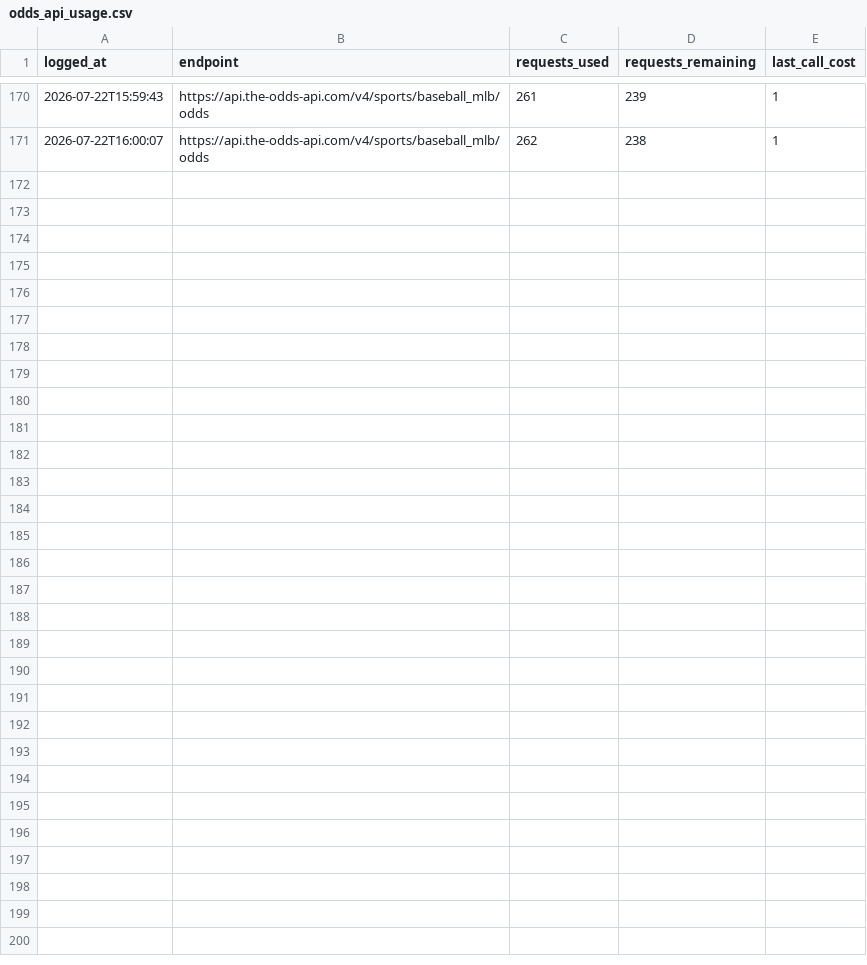
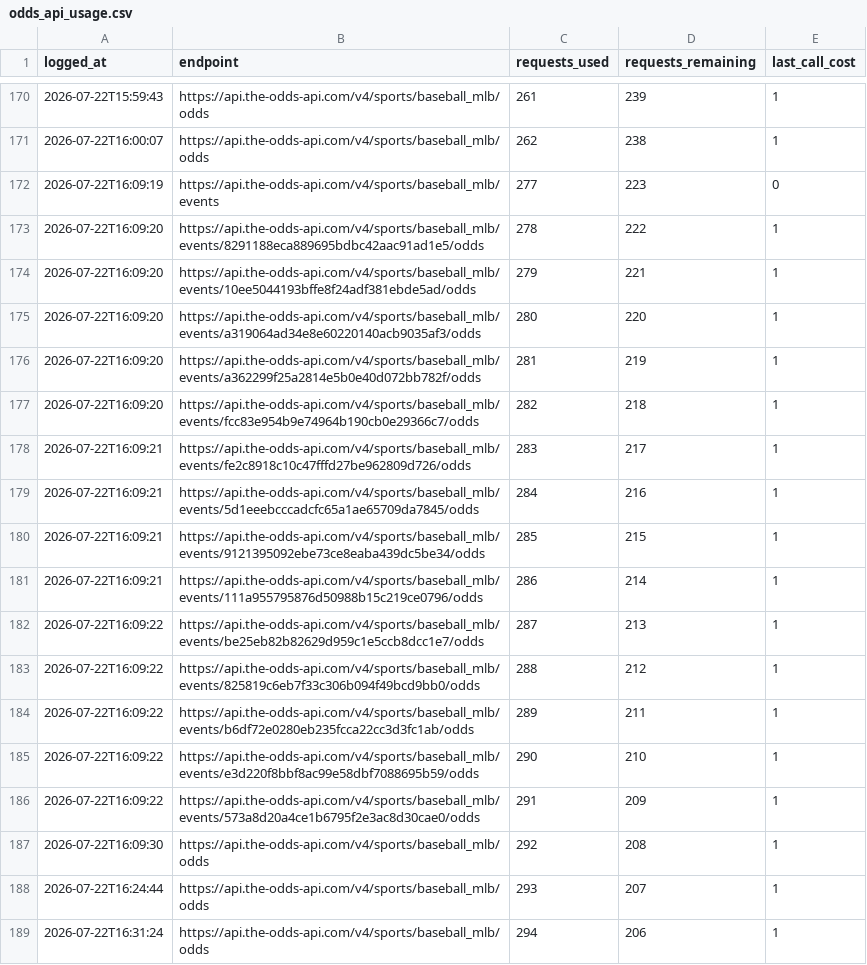
Before and after one commit to jackgoad05-afk/mlb-k-props, a CSV file: output/odds_api_usage.csv, drawn as a sheet; only a part is shown, gaps mark what is left out; the diff names each change by its address in the sheet, - before the commit and + after, or states it on an @@ line.

```diff
--- a/output/odds_api_usage.csv
+++ b/output/odds_api_usage.csv
+row 172: 2026-07-22T16:09:19 | https://api.the-odds-api.com/v4/sports/baseball_mlb/events | 277 | 223 | 0
+row 173: 2026-07-22T16:09:20 | https://api.the-odds-api.com/v4/sports/baseball_mlb/events/8291188eca889695bdbc42aac91ad1e5/odds | 278 | 222 | 1
+row 174: 2026-07-22T16:09:20 | https://api.the-odds-api.com/v4/sports/baseball_mlb/events/10ee5044193bffe8f24adf381ebde5ad/odds | 279 | 221 | 1
+row 175: 2026-07-22T16:09:20 | https://api.the-odds-api.com/v4/sports/baseball_mlb/events/a319064ad34e8e60220140acb9035af3/odds | 280 | 220 | 1
+row 176: 2026-07-22T16:09:20 | https://api.the-odds-api.com/v4/sports/baseball_mlb/events/a362299f25a2814e5b0e40d072bb782f/odds | 281 | 219 | 1
+row 177: 2026-07-22T16:09:20 | https://api.the-odds-api.com/v4/sports/baseball_mlb/events/fcc83e954b9e74964b190cb0e29366c7/odds | 282 | 218 | 1
+row 178: 2026-07-22T16:09:21 | https://api.the-odds-api.com/v4/sports/baseball_mlb/events/fe2c8918c10c47fffd27be962809d726/odds | 283 | 217 | 1
+row 179: 2026-07-22T16:09:21 | https://api.the-odds-api.com/v4/sports/baseball_mlb/events/5d1eeebcccadcfc65a1ae65709da7845/odds | 284 | 216 | 1
+row 180: 2026-07-22T16:09:21 | https://api.the-odds-api.com/v4/sports/baseball_mlb/events/9121395092ebe73ce8eaba439dc5be34/odds | 285 | 215 | 1
+row 181: 2026-07-22T16:09:21 | https://api.the-odds-api.com/v4/sports/baseball_mlb/events/111a955795876d50988b15c219ce0796/odds | 286 | 214 | 1
+row 182: 2026-07-22T16:09:22 | https://api.the-odds-api.com/v4/sports/baseball_mlb/events/be25eb82b82629d959c1e5ccb8dcc1e7/odds | 287 | 213 | 1
+row 183: 2026-07-22T16:09:22 | https://api.the-odds-api.com/v4/sports/baseball_mlb/events/825819c6eb7f33c306b094f49bcd9bb0/odds | 288 | 212 | 1
+row 184: 2026-07-22T16:09:22 | https://api.the-odds-api.com/v4/sports/baseball_mlb/events/b6df72e0280eb235fcca22cc3d3fc1ab/odds | 289 | 211 | 1
+row 185: 2026-07-22T16:09:22 | https://api.the-odds-api.com/v4/sports/baseball_mlb/events/e3d220f8bbf8ac99e58dbf7088695b59/odds | 290 | 210 | 1
+row 186: 2026-07-22T16:09:22 | https://api.the-odds-api.com/v4/sports/baseball_mlb/events/573a8d20a4ce1b6795f2e3ac8d30cae0/odds | 291 | 209 | 1
+row 187: 2026-07-22T16:09:30 | https://api.the-odds-api.com/v4/sports/baseball_mlb/odds | 292 | 208 | 1
+row 188: 2026-07-22T16:24:44 | https://api.the-odds-api.com/v4/sports/baseball_mlb/odds | 293 | 207 | 1
+row 189: 2026-07-22T16:31:24 | https://api.the-odds-api.com/v4/sports/baseball_mlb/odds | 294 | 206 | 1
```
Also changed, not shown: output/ks_daily_matched.csv, output/ks_paper_ledger.csv, 4 other files.
